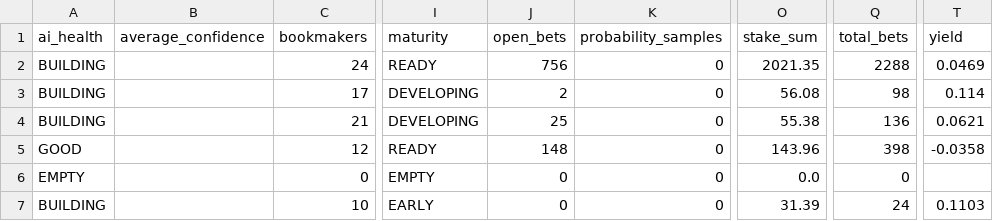
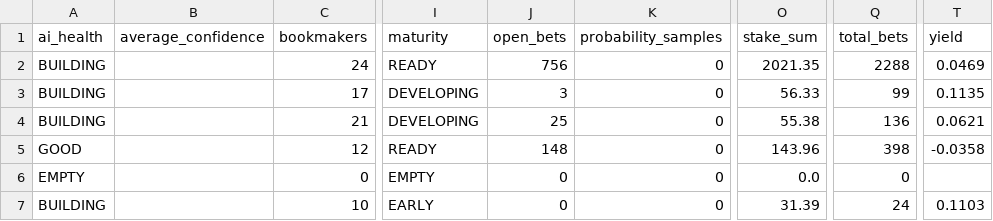
Before and after one commit to marianmatus73-dot/Futbal_dnes, a CSV file: exports/multisport_learning_v2_1_metrics.csv, drawn as a sheet; only a part is shown, gaps mark what is left out; the diff names each change by its address in the sheet, - before the commit and + after, or states it on an @@ line.

```diff
--- a/exports/multisport_learning_v2_1_metrics.csv
+++ b/exports/multisport_learning_v2_1_metrics.csv
-J3 (open_bets): 2
+J3 (open_bets): 3
-O3 (stake_sum): 56.08
+O3 (stake_sum): 56.33
-Q3 (total_bets): 98
+Q3 (total_bets): 99
-T3 (yield): 0.114
+T3 (yield): 0.1135
```
Also changed, not shown: exports/history_football_clv_audit.csv, exports/history_football_dataset_v15.csv, 55 other files.
